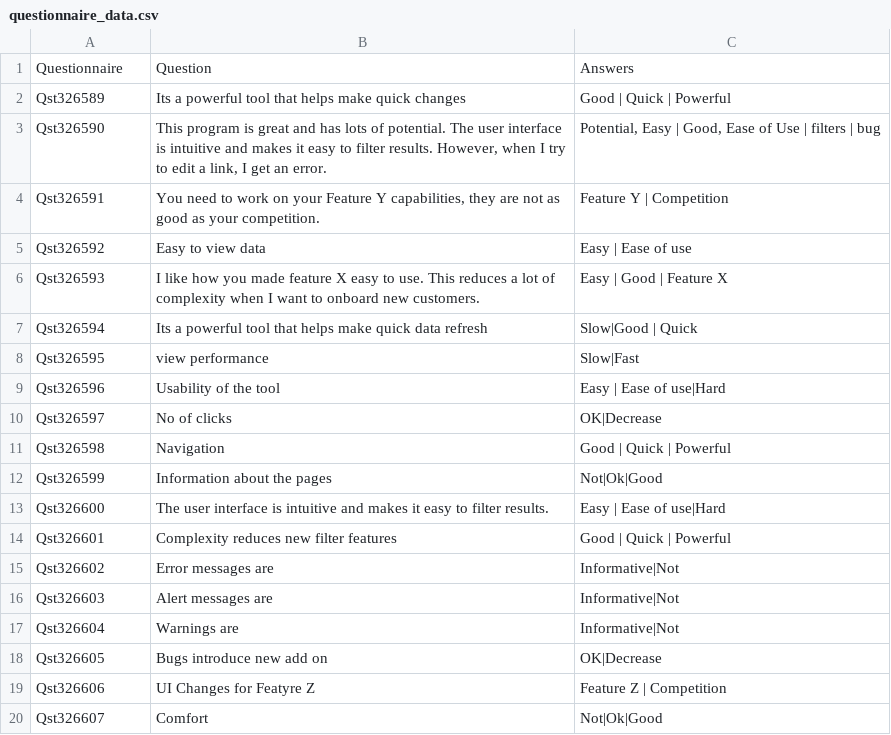
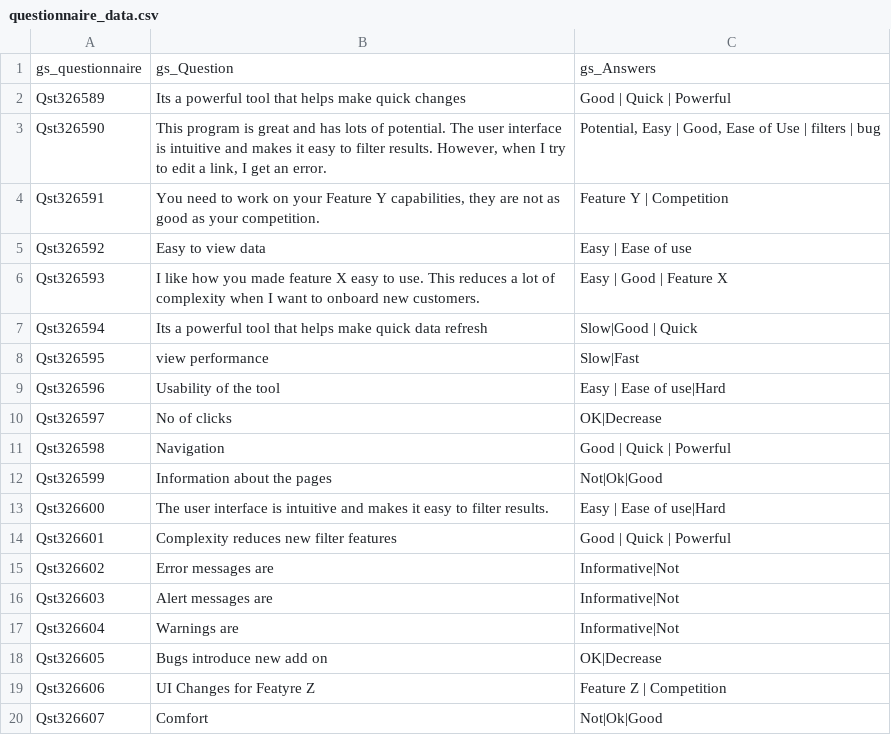
Before and after one commit to gsakthi/PowerPlatformSamples, a CSV file: questionnaire_data.csv, drawn as a sheet.

Commit message:
column name changes

```diff
--- a/questionnaire_data.csv
+++ b/questionnaire_data.csv
@@ -1,2 +1,2 @@
-Questionnaire,Question,Answers
+gs_questionnaire,gs_Question,gs_Answers
 Qst326589,Its a powerful tool that helps make quick changes,Good | Quick | Powerful
```
